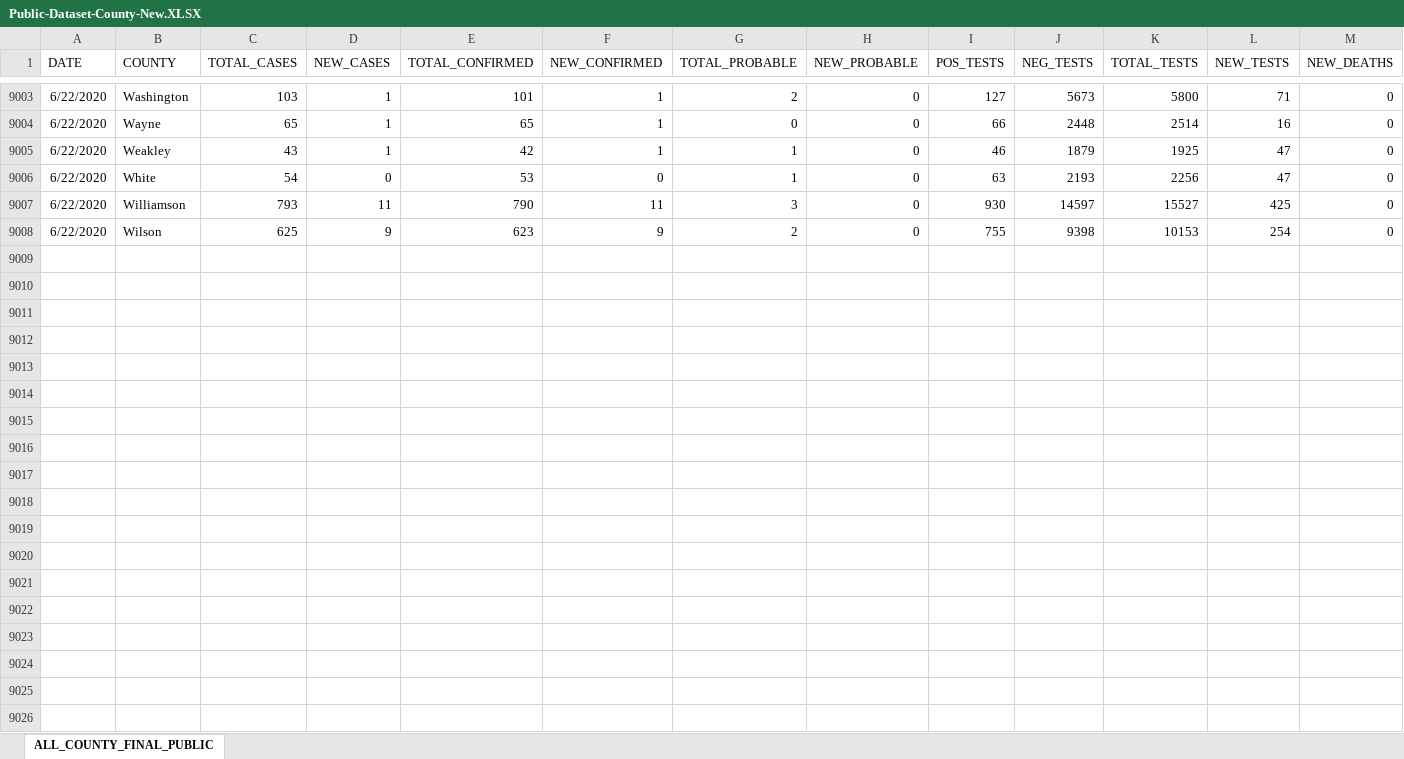
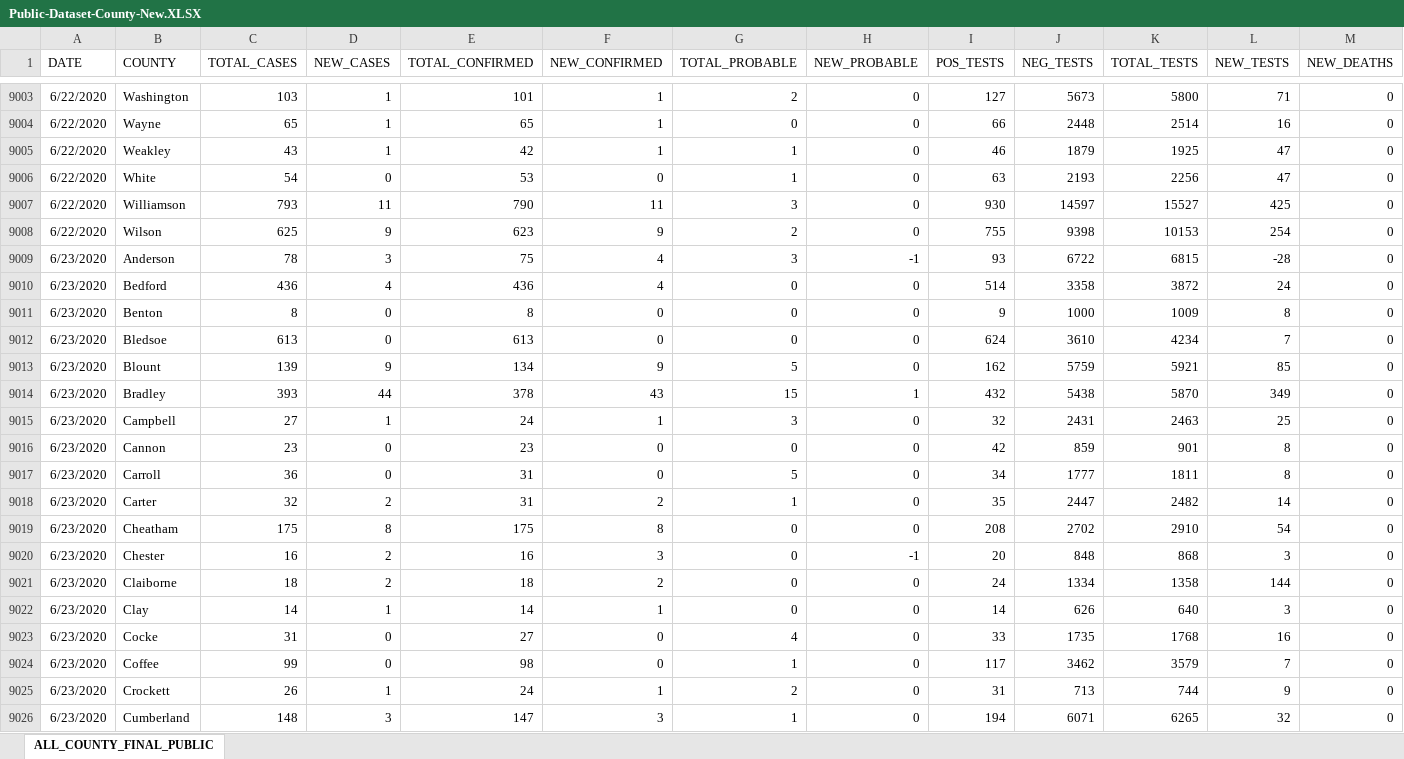
Before and after one commit to josephtaylor/tennessee-covid-19, an Excel workbook: src/assets/Public-Dataset-County-New.XLSX, sheet ALL_COUNTY_FINAL_PUBLIC, drawn as a sheet; only a part is shown, gaps mark what is left out; values as stored, in another font and other column widths than the file's, no borders; rows hold the shown columns only; the diff covers the shown part only; the diff names each change by its address in the sheet, - before the commit and + after, or states it on an @@ line.

Commit message:
update datasets

```diff
--- a/src/assets/Public-Dataset-County-New.XLSX (sheet ALL_COUNTY_FINAL_PUBLIC)
+++ b/src/assets/Public-Dataset-County-New.XLSX (sheet ALL_COUNTY_FINAL_PUBLIC)
+row 9009: 6/23/2020 | Anderson | 78 | 3 | 75 | 4 | 3 | -1 | 93 | 6722 | 6815 | -28 | 0
+row 9010: 6/23/2020 | Bedford | 436 | 4 | 436 | 4 | 0 | 0 | 514 | 3358 | 3872 | 24 | 0
+row 9011: 6/23/2020 | Benton | 8 | 0 | 8 | 0 | 0 | 0 | 9 | 1000 | 1009 | 8 | 0
+row 9012: 6/23/2020 | Bledsoe | 613 | 0 | 613 | 0 | 0 | 0 | 624 | 3610 | 4234 | 7 | 0
+row 9013: 6/23/2020 | Blount | 139 | 9 | 134 | 9 | 5 | 0 | 162 | 5759 | 5921 | 85 | 0
+row 9014: 6/23/2020 | Bradley | 393 | 44 | 378 | 43 | 15 | 1 | 432 | 5438 | 5870 | 349 | 0
+row 9015: 6/23/2020 | Campbell | 27 | 1 | 24 | 1 | 3 | 0 | 32 | 2431 | 2463 | 25 | 0
+row 9016: 6/23/2020 | Cannon | 23 | 0 | 23 | 0 | 0 | 0 | 42 | 859 | 901 | 8 | 0
+row 9017: 6/23/2020 | Carroll | 36 | 0 | 31 | 0 | 5 | 0 | 34 | 1777 | 1811 | 8 | 0
+row 9018: 6/23/2020 | Carter | 32 | 2 | 31 | 2 | 1 | 0 | 35 | 2447 | 2482 | 14 | 0
+row 9019: 6/23/2020 | Cheatham | 175 | 8 | 175 | 8 | 0 | 0 | 208 | 2702 | 2910 | 54 | 0
+row 9020: 6/23/2020 | Chester | 16 | 2 | 16 | 3 | 0 | -1 | 20 | 848 | 868 | 3 | 0
+row 9021: 6/23/2020 | Claiborne | 18 | 2 | 18 | 2 | 0 | 0 | 24 | 1334 | 1358 | 144 | 0
+row 9022: 6/23/2020 | Clay | 14 | 1 | 14 | 1 | 0 | 0 | 14 | 626 | 640 | 3 | 0
+row 9023: 6/23/2020 | Cocke | 31 | 0 | 27 | 0 | 4 | 0 | 33 | 1735 | 1768 | 16 | 0
+row 9024: 6/23/2020 | Coffee | 99 | 0 | 98 | 0 | 1 | 0 | 117 | 3462 | 3579 | 7 | 0
+row 9025: 6/23/2020 | Crockett | 26 | 1 | 24 | 1 | 2 | 0 | 31 | 713 | 744 | 9 | 0
+row 9026: 6/23/2020 | Cumberland | 148 | 3 | 147 | 3 | 1 | 0 | 194 | 6071 | 6265 | 32 | 0
```
Also changed, not shown: 79 added rows elsewhere in this sheet, src/assets/Public-Dataset-Daily-Case-Info.XLSX.
